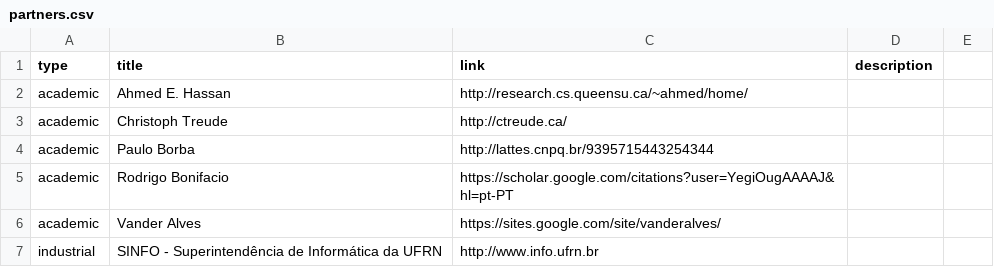
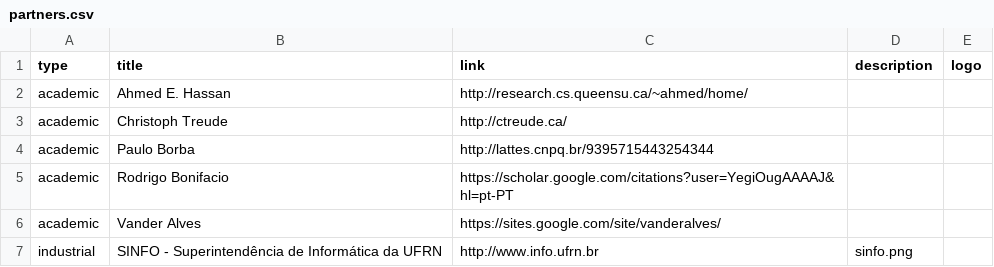
Before and after one commit to caseufrn/caseufrn.github.io, a CSV file: _data/partners.csv, drawn as a sheet; the diff names each change by its address in the sheet, - before the commit and + after, or states it on an @@ line.

Commit message:
Update partners.csv

```diff
--- a/_data/partners.csv
+++ b/_data/partners.csv
-E1: (empty)
+E1: logo
-D7 (description): (empty)
+D7 (description): sinfo.png
```
